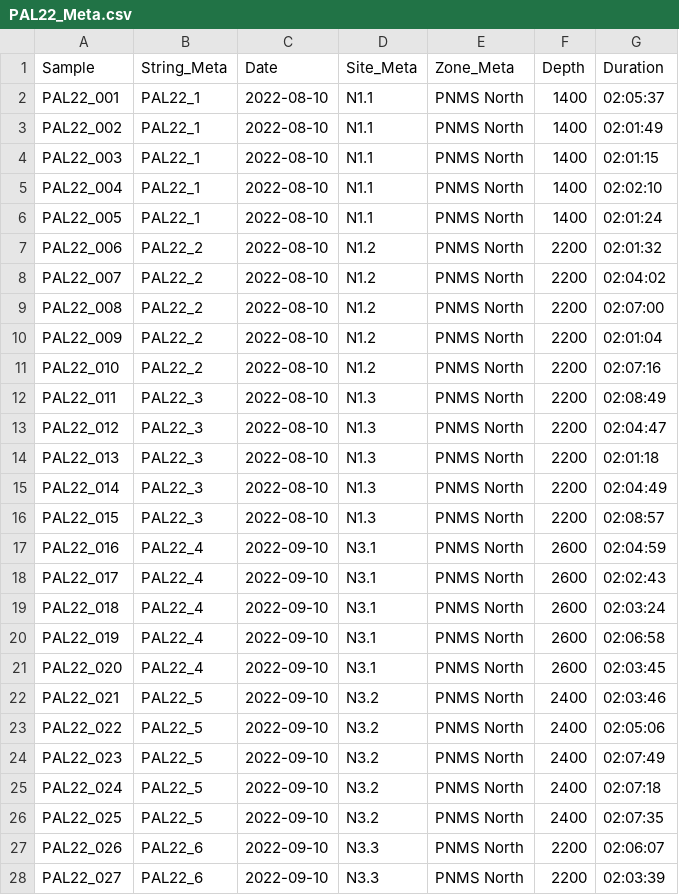
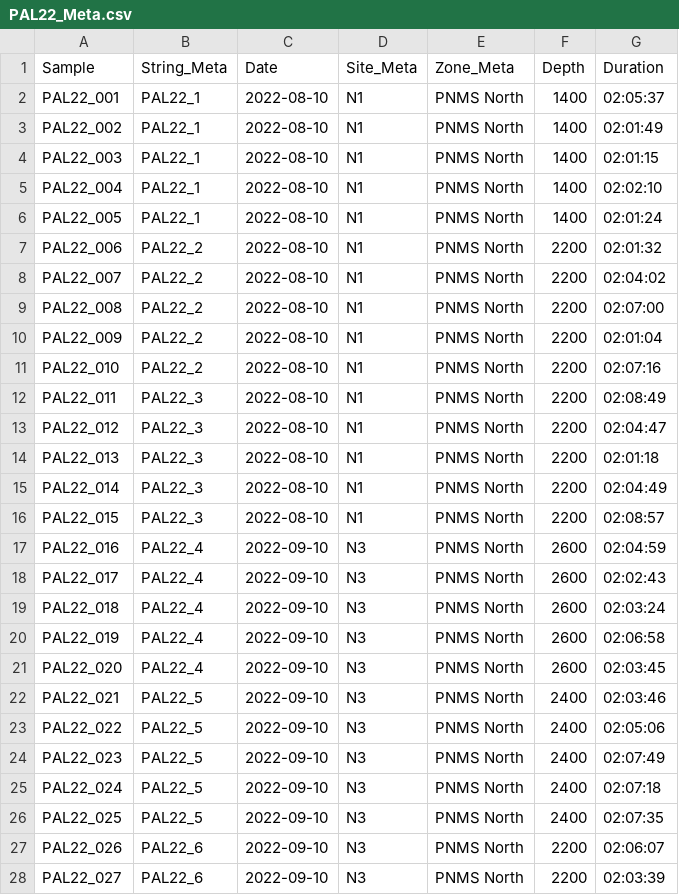
Before and after one commit to Louw-C/PNMS_BRUV_22, a CSV file: Data/PAL22_Meta.csv, drawn as a sheet; only a part is shown; the diff covers the shown part only.

Commit message:
Meta data

```diff
--- a/Data/PAL22_Meta.csv
+++ b/Data/PAL22_Meta.csv
@@ -1,28 +1,28 @@
 Sample,String_Meta,Date,Site_Meta,Zone_Meta,Depth,Duration
-PAL22_001,PAL22_1,2022-08-10,N1.1,PNMS North,1400,02:05:37
-PAL22_002,PAL22_1,2022-08-10,N1.1,PNMS North,1400,02:01:49
-PAL22_003,PAL22_1,2022-08-10,N1.1,PNMS North,1400,02:01:15
-PAL22_004,PAL22_1,2022-08-10,N1.1,PNMS North,1400,02:02:10
-PAL22_005,PAL22_1,2022-08-10,N1.1,PNMS North,1400,02:01:24
-PAL22_006,PAL22_2,2022-08-10,N1.2,PNMS North,2200,02:01:32
-PAL22_007,PAL22_2,2022-08-10,N1.2,PNMS North,2200,02:04:02
-PAL22_008,PAL22_2,2022-08-10,N1.2,PNMS North,2200,02:07:00
-PAL22_009,PAL22_2,2022-08-10,N1.2,PNMS North,2200,02:01:04
-PAL22_010,PAL22_2,2022-08-10,N1.2,PNMS North,2200,02:07:16
-PAL22_011,PAL22_3,2022-08-10,N1.3,PNMS North,2200,02:08:49
-PAL22_012,PAL22_3,2022-08-10,N1.3,PNMS North,2200,02:04:47
-PAL22_013,PAL22_3,2022-08-10,N1.3,PNMS North,2200,02:01:18
-PAL22_014,PAL22_3,2022-08-10,N1.3,PNMS North,2200,02:04:49
-PAL22_015,PAL22_3,2022-08-10,N1.3,PNMS North,2200,02:08:57
-PAL22_016,PAL22_4,2022-09-10,N3.1,PNMS North,2600,02:04:59
-PAL22_017,PAL22_4,2022-09-10,N3.1,PNMS North,2600,02:02:43
-PAL22_018,PAL22_4,2022-09-10,N3.1,PNMS North,2600,02:03:24
-PAL22_019,PAL22_4,2022-09-10,N3.1,PNMS North,2600,02:06:58
-PAL22_020,PAL22_4,2022-09-10,N3.1,PNMS North,2600,02:03:45
-PAL22_021,PAL22_5,2022-09-10,N3.2,PNMS North,2400,02:03:46
-PAL22_022,PAL22_5,2022-09-10,N3.2,PNMS North,2400,02:05:06
-PAL22_023,PAL22_5,2022-09-10,N3.2,PNMS North,2400,02:07:49
-PAL22_024,PAL22_5,2022-09-10,N3.2,PNMS North,2400,02:07:18
-PAL22_025,PAL22_5,2022-09-10,N3.2,PNMS North,2400,02:07:35
-PAL22_026,PAL22_6,2022-09-10,N3.3,PNMS North,2200,02:06:07
-PAL22_027,PAL22_6,2022-09-10,N3.3,PNMS North,2200,02:03:39
+PAL22_001,PAL22_1,2022-08-10,N1,PNMS North,1400,02:05:37
+PAL22_002,PAL22_1,2022-08-10,N1,PNMS North,1400,02:01:49
+PAL22_003,PAL22_1,2022-08-10,N1,PNMS North,1400,02:01:15
+PAL22_004,PAL22_1,2022-08-10,N1,PNMS North,1400,02:02:10
+PAL22_005,PAL22_1,2022-08-10,N1,PNMS North,1400,02:01:24
+PAL22_006,PAL22_2,2022-08-10,N1,PNMS North,2200,02:01:32
+PAL22_007,PAL22_2,2022-08-10,N1,PNMS North,2200,02:04:02
+PAL22_008,PAL22_2,2022-08-10,N1,PNMS North,2200,02:07:00
+PAL22_009,PAL22_2,2022-08-10,N1,PNMS North,2200,02:01:04
+PAL22_010,PAL22_2,2022-08-10,N1,PNMS North,2200,02:07:16
+PAL22_011,PAL22_3,2022-08-10,N1,PNMS North,2200,02:08:49
+PAL22_012,PAL22_3,2022-08-10,N1,PNMS North,2200,02:04:47
+PAL22_013,PAL22_3,2022-08-10,N1,PNMS North,2200,02:01:18
+PAL22_014,PAL22_3,2022-08-10,N1,PNMS North,2200,02:04:49
+PAL22_015,PAL22_3,2022-08-10,N1,PNMS North,2200,02:08:57
+PAL22_016,PAL22_4,2022-09-10,N3,PNMS North,2600,02:04:59
+PAL22_017,PAL22_4,2022-09-10,N3,PNMS North,2600,02:02:43
+PAL22_018,PAL22_4,2022-09-10,N3,PNMS North,2600,02:03:24
+PAL22_019,PAL22_4,2022-09-10,N3,PNMS North,2600,02:06:58
+PAL22_020,PAL22_4,2022-09-10,N3,PNMS North,2600,02:03:45
+PAL22_021,PAL22_5,2022-09-10,N3,PNMS North,2400,02:03:46
+PAL22_022,PAL22_5,2022-09-10,N3,PNMS North,2400,02:05:06
+PAL22_023,PAL22_5,2022-09-10,N3,PNMS North,2400,02:07:49
+PAL22_024,PAL22_5,2022-09-10,N3,PNMS North,2400,02:07:18
+PAL22_025,PAL22_5,2022-09-10,N3,PNMS North,2400,02:07:35
+PAL22_026,PAL22_6,2022-09-10,N3,PNMS North,2200,02:06:07
+PAL22_027,PAL22_6,2022-09-10,N3,PNMS North,2200,02:03:39
```
Also changed, not shown: 113 edited cells elsewhere in this file.
